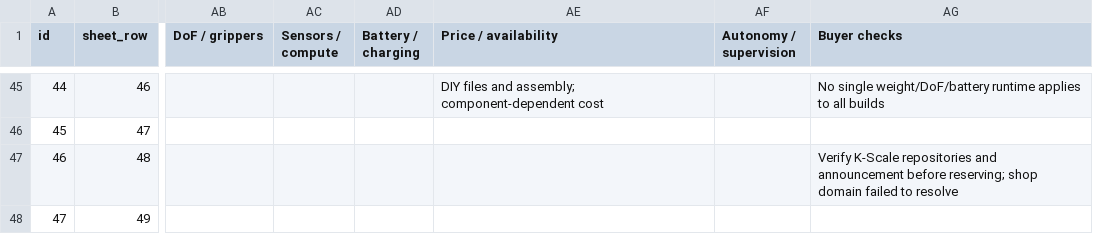
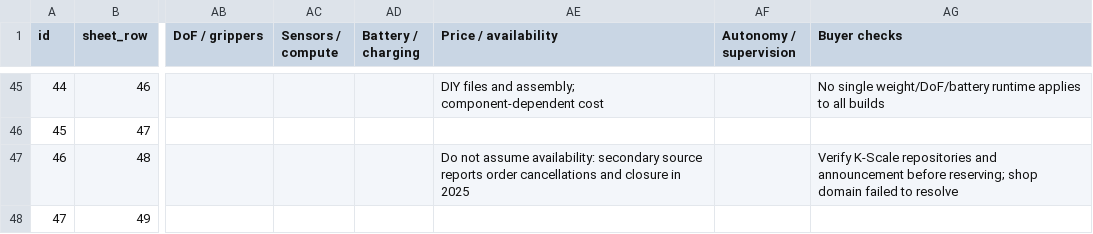
Before and after one commit to integrarobot/whyhumanoid, a CSV file: data/humanoids-catalogue.csv, drawn as a sheet; only a part is shown, gaps mark what is left out; the diff covers the shown part only; the diff names each change by its address in the sheet, - before the commit and + after, or states it on an @@ line.

```diff
--- a/data/humanoids-catalogue.csv
+++ b/data/humanoids-catalogue.csv
-AE47 (Price / availability): (empty)
+AE47 (Price / availability): Do not assume availability: secondary source reports order cancellations and closure in 2025
```
Also changed, not shown: 29 edited cells elsewhere in this file, 27 other files.
